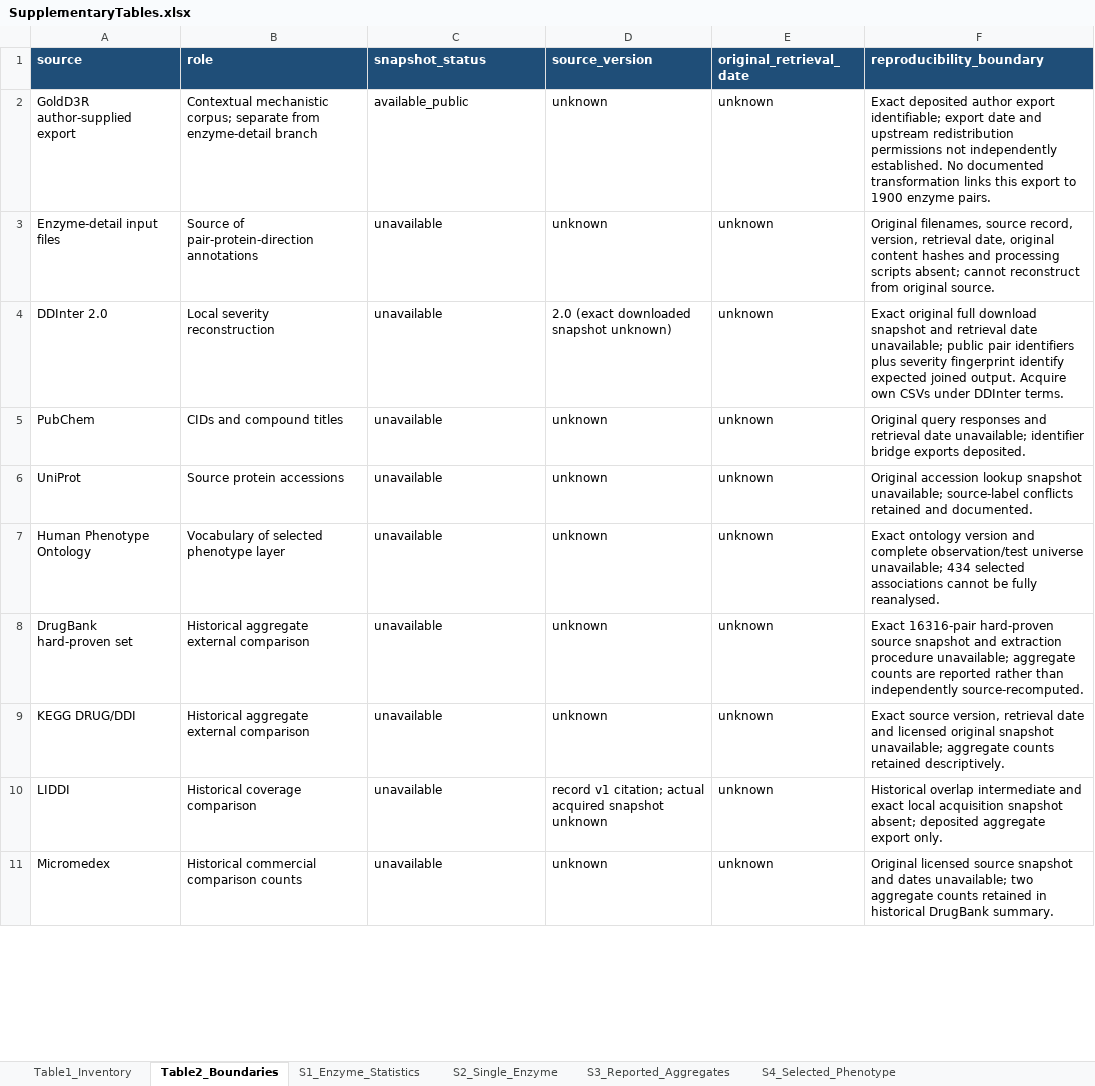
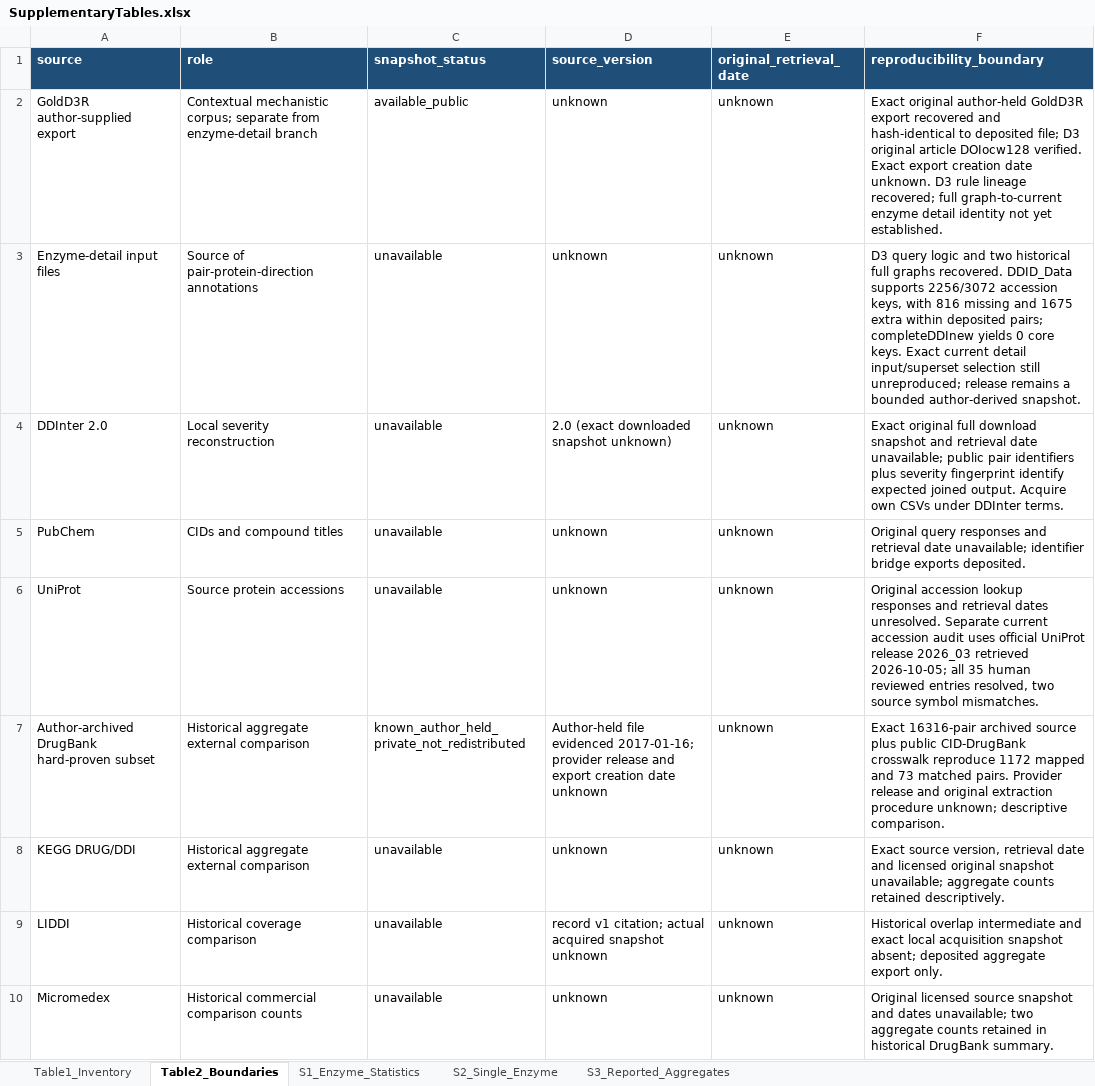
Before and after one commit to adeebnoor/ddi-enzyme-severity-resource, an Excel workbook: tables/SupplementaryTables.xlsx, sheet Table2_Boundaries, drawn as a sheet; only a part is shown; values as stored, in another font and other column widths than the file's, no borders; removed rows and columns are numbered as before the commit, all else as after; the diff covers the shown part only; the diff names each change by its address in the sheet, - before the commit and + after, or states it on an @@ line.

Commit message:
Release review resource v2.2.0: audit protein identities and recovered source snapshots

```diff
--- a/tables/SupplementaryTables.xlsx (sheet Table2_Boundaries)
+++ b/tables/SupplementaryTables.xlsx (sheet Table2_Boundaries)
-sheet tab: S4_Selected_Phenotype
-F2 (reproducibility_boundary): Exact deposited author export identifiable; export date and upstream redistribution permissions not independently established. No documented transformation links this export to 1900 enzyme pairs.
+F2 (reproducibility_boundary): Exact original author-held GoldD3R export recovered and hash-identical to deposited file; D3 original article DOIocw128 verified. Exact export creation date unknown. D3 rule lineage recovered; full graph-to-current enzyme detail identity not yet established.
-F3 (reproducibility_boundary): Original filenames, source record, version, retrieval date, original content hashes and processing scripts absent; cannot reconstruct from original source.
+F3 (reproducibility_boundary): D3 query logic and two historical full graphs recovered. DDID_Data supports 2256/3072 accession keys, with 816 missing and 1675 extra within deposited pairs; completeDDInew yields 0 core keys. Exact current detail input/superset selection still unreproduced; release remains a bounded author-derived snapshot.
-F6 (reproducibility_boundary): …accession lookup snapshot unavailable; source-label conflicts retained and documented.
+F6 (reproducibility_boundary): …accession lookup responses and retrieval dates unresolved. Separate current accession audit uses official UniProt release 2026_03 retrieved 2026-10-05; all 35 human reviewed entries resolved, two source symbol mismatches.
-row 7: Human Phenotype Ontology | Vocabulary of selected phenotype layer | unavailable | unknown | unknown | Exact ontology version and complete observation/test universe unavailable; 434 selected associations cannot be fully reanalysed.
-row 8: DrugBank hard-proven set | Historical aggregate external comparison | unavailable | unknown | unknown | Exact 16316-pair hard-proven source snapshot and extraction procedure unavailable; aggregate counts are reported rather than independently source-recomputed.
+row 7: Author-archived DrugBank hard-proven subset | Historical aggregate external comparison | known_author_held_private_not_redistributed | Author-held file evidenced 2017-01-16; provider release and export creation date unknown | unknown | Exact 16316-pair archived source plus public CID-DrugBank crosswalk reproduce 1172 mapped and 73 matched pairs. Provider release and original extraction procedure unknown; descriptive comparison.
```
Also changed, not shown: 5 added rows and 2 removed rows elsewhere in this sheet, sheet S3_Reported_Aggregates, sheet S1_Enzyme_Statistics, sheet S2_Single_Enzyme, sheet Table1_Inventory, 54 other files.
